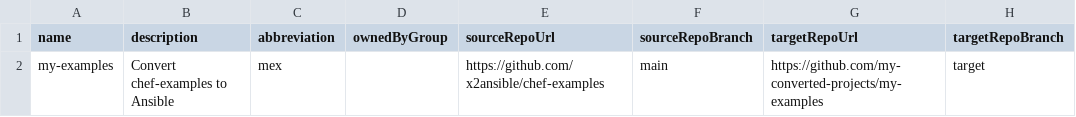
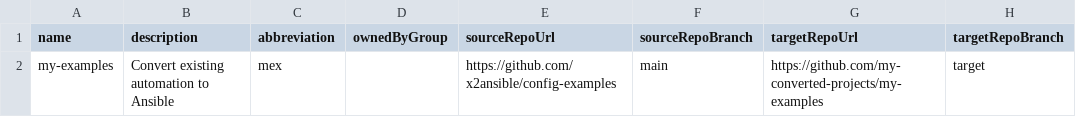
Before and after one commit to redhat-developer/rhdh-plugins, a CSV file: workspaces/x2a/plugins/x2a-backend/public/sample-projects.csv, drawn as a sheet.

Commit message:
feat(x2a): change the project to be source-technology agnostic (#2953)
* feat(x2a): change the project to be source-technology agnostic

Rephrasing all texts from being Chef-oriented to more generic variants.
There is explicit mapping from free-form agentic findings to a new SourceTechnology enum (normalizeSourceTechnology.ts).

Signed-off-by: Marek Libra <marek.libra@gmail.com>

* Stick to 'existing automation' and prune source technologies

* forgotten renames

---------

Signed-off-by: Marek Libra <marek.libra@gmail.com>

```diff
--- a/workspaces/x2a/plugins/x2a-backend/public/sample-projects.csv
+++ b/workspaces/x2a/plugins/x2a-backend/public/sample-projects.csv
@@ -1,2 +1,2 @@
 name,description,abbreviation,ownedByGroup,sourceRepoUrl,sourceRepoBranch,targetRepoUrl,targetRepoBranch
-my-examples,Convert chef-examples to Ansible,mex,,https://github.com/x2ansible/chef-examples,main,https://github.com/my-converted-projects/my-examples,target
+my-examples,Convert existing automation to Ansible,mex,,https://github.com/x2ansible/config-examples,main,https://github.com/my-converted-projects/my-examples,target
```
Also changed, not shown: 33 other files.
